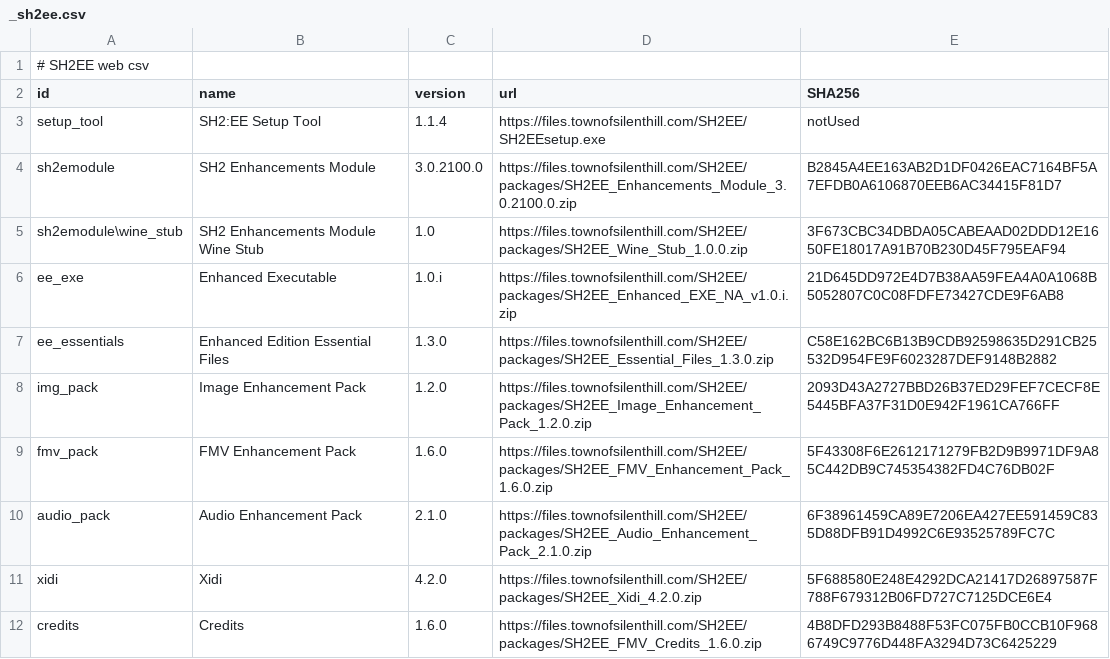
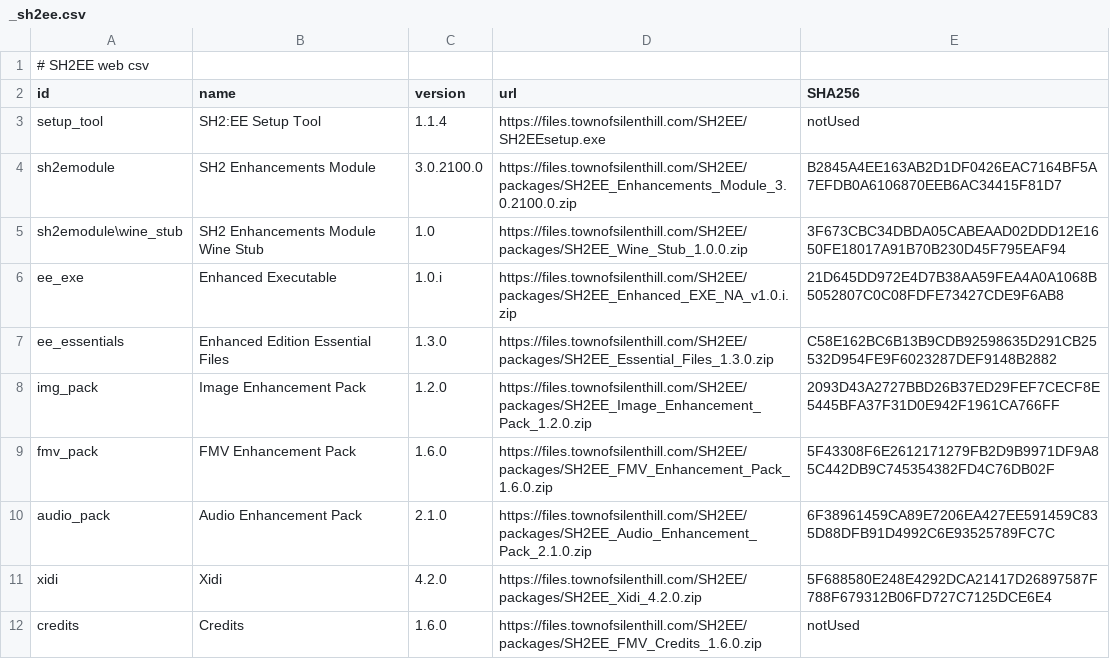
Before and after one commit to elishacloud/Silent-Hill-2-Enhancements, a CSV file: Resources/_sh2ee.csv, drawn as a sheet.

Commit message:
Update _sh2ee.csv

```diff
--- a/Resources/_sh2ee.csv
+++ b/Resources/_sh2ee.csv
@@ -11,2 +11,2 @@ audio_pack,Audio Enhancement Pack,2.1.0,https://files.townofsilenthill.com/SH2EE
 xidi,Xidi,4.2.0,https://files.townofsilenthill.com/SH2EE/packages/SH2EE_Xidi_4.2.0.zip,5F688580E248E4292DCA21417D26897587F788F679312B06FD727C7125DCE6E4
-credits,Credits,1.6.0,https://files.townofsilenthill.com/SH2EE/packages/SH2EE_FMV_Credits_1.6.0.zip,4B8DFD293B8488F53FC075FB0CCB10F9686749C9776D448FA3294D73C6425229
+credits,Credits,1.6.0,https://files.townofsilenthill.com/SH2EE/packages/SH2EE_FMV_Credits_1.6.0.zip,notUsed
```
